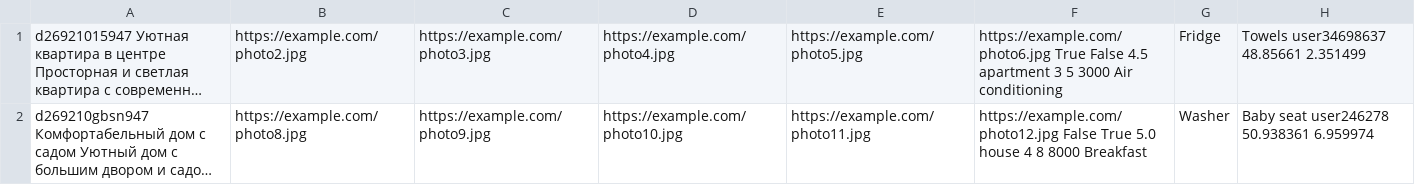
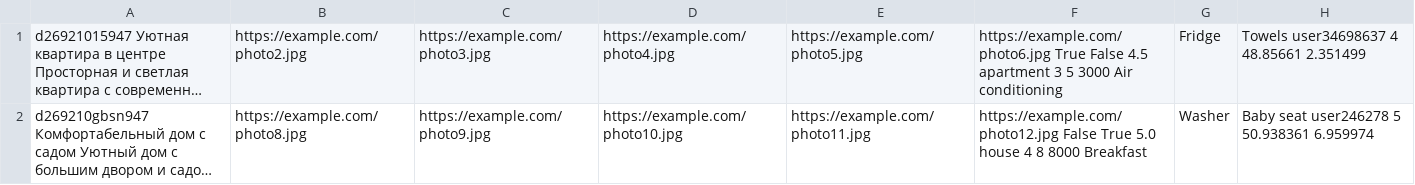
Before and after one commit to htmlacademy-nodejs-api/2467345-six-cities-8, a TSV file: mocks/mock-data.tsv, drawn as a sheet; long unchanged cells end in …; the diff names each change by its address in the sheet, - before the commit and + after, or states it on an @@ line.

```diff
--- a/mocks/mock-data.tsv
+++ b/mocks/mock-data.tsv
-H1: Towels user34698637 48.85661 2.351499
+H1: Towels user34698637 4 48.85661 2.351499
-H2: Baby seat user246278 50.938361 6.959974
+H2: Baby seat user246278 5 50.938361 6.959974
```
Also changed, not shown: 5 other files.
